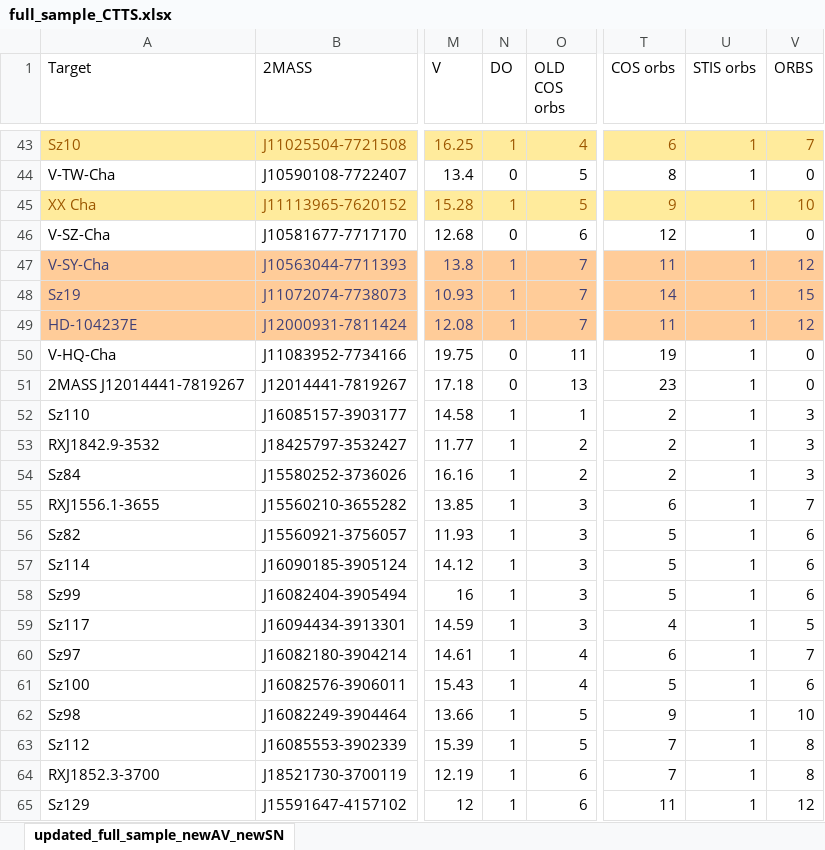
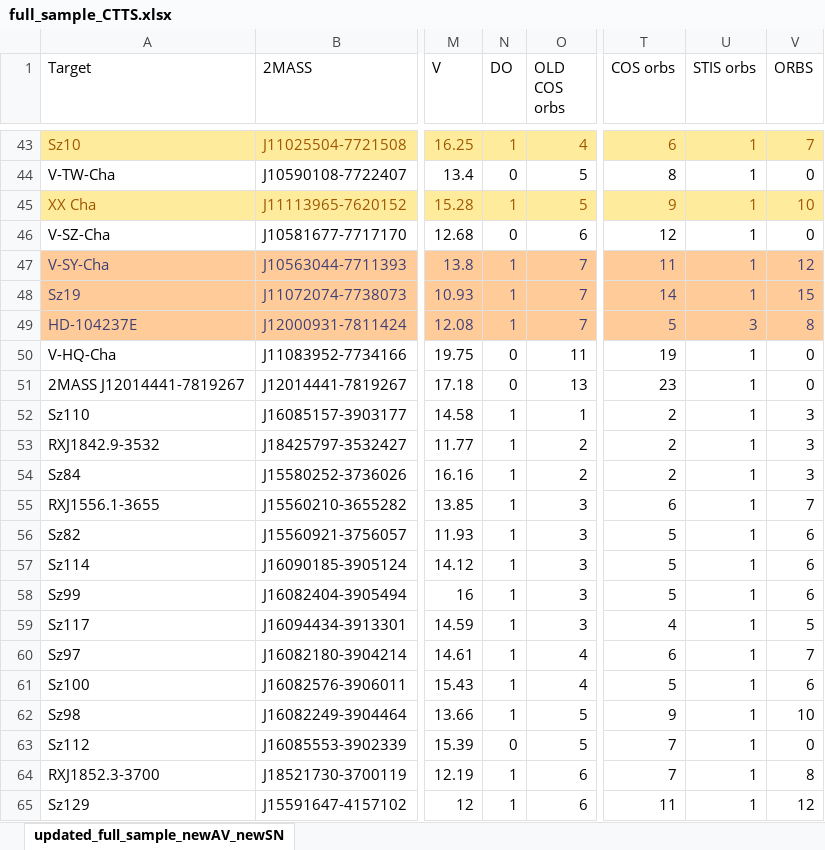
Before and after one commit to spacetelescope/ullyses-utils, an Excel workbook: utils/data/target_metadata/full_sample_CTTS.xlsx, sheet updated_full_sample_newAV_newSN, drawn as a sheet; only a part is shown, gaps mark what is left out; values as stored, in another font and other column widths than the file's, no borders; conditional formats not drawn; the diff names each change by its address in the sheet, - before the commit and + after, or states it on an @@ line.

Commit message:
Removed Sz112 from sample (to save orbits following increase in orbit request due to throughputs etc) and adjusted orbit allocation for HD104137E (Rachel's program)

```diff
--- a/utils/data/target_metadata/full_sample_CTTS.xlsx (sheet updated_full_sample_newAV_newSN)
+++ b/utils/data/target_metadata/full_sample_CTTS.xlsx (sheet updated_full_sample_newAV_newSN)
-T49 (COS orbs): 11
+T49 (COS orbs): 5
-U49 (STIS orbs): 1
+U49 (STIS orbs): 3
-V49 (ORBS): 12
+V49 (ORBS): 8
-N63 (DO): 1
+N63 (DO): 0
-V63 (ORBS): 8
+V63 (ORBS): 0
```
